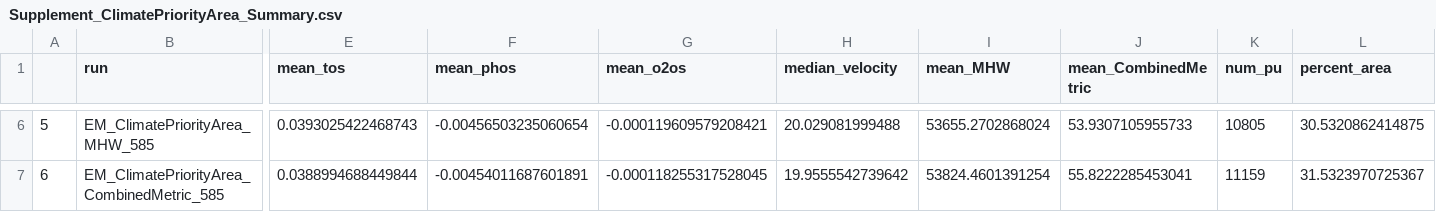
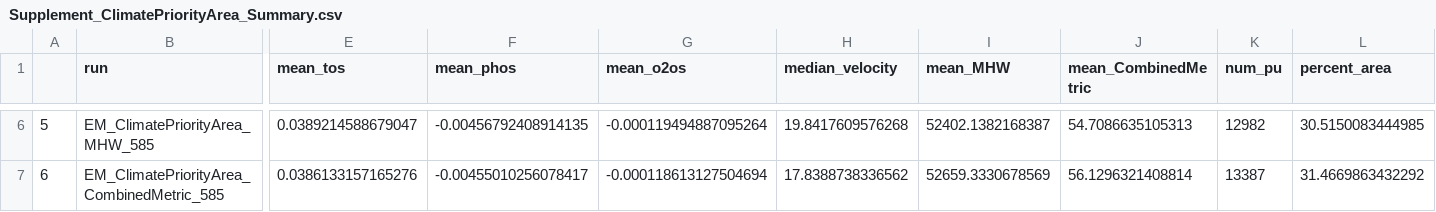
Before and after one commit to SnBuenafe/ClimateSmart_SPFramework, a CSV file: Output/summary/Supplement_ClimatePriorityArea_Summary.csv, drawn as a sheet; only a part is shown, gaps mark what is left out; the diff covers the shown part only; the diff names each change by its address in the sheet, - before the commit and + after, or states it on an @@ line.

Commit message:
Finishing supplement - CPA

```diff
--- a/Output/summary/Supplement_ClimatePriorityArea_Summary.csv
+++ b/Output/summary/Supplement_ClimatePriorityArea_Summary.csv
-E6 (mean_tos): 0.0393025422468743
+E6 (mean_tos): 0.0389214588679047
-F6 (mean_phos): -0.00456503235060654
+F6 (mean_phos): -0.00456792408914135
-G6 (mean_o2os): -0.000119609579208421
+G6 (mean_o2os): -0.000119494887095264
-H6 (median_velocity): 20.029081999488
+H6 (median_velocity): 19.8417609576268
-I6 (mean_MHW): 53655.2702868024
+I6 (mean_MHW): 52402.1382168387
-J6 (mean_CombinedMetric): 53.9307105955733
+J6 (mean_CombinedMetric): 54.7086635105313
-K6 (num_pu): 10805
+K6 (num_pu): 12982
-L6 (percent_area): 30.5320862414875
+L6 (percent_area): 30.5150083444985
-E7 (mean_tos): 0.0388994688449844
+E7 (mean_tos): 0.0386133157165276
-F7 (mean_phos): -0.00454011687601891
+F7 (mean_phos): -0.00455010256078417
-G7 (mean_o2os): -0.000118255317528045
+G7 (mean_o2os): -0.000118613127504694
-H7 (median_velocity): 19.9555542739642
+H7 (median_velocity): 17.8388738336562
-I7 (mean_MHW): 53824.4601391254
+I7 (mean_MHW): 52659.3330678569
-J7 (mean_CombinedMetric): 55.8222285453041
+J7 (mean_CombinedMetric): 56.1296321408814
-K7 (num_pu): 11159
+K7 (num_pu): 13387
-L7 (percent_area): 31.5323970725367
+L7 (percent_area): 31.4669863432292
```
Also changed, not shown: 32 edited cells elsewhere in this file, 4 other files.
